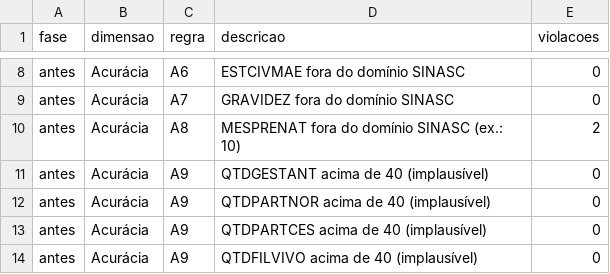
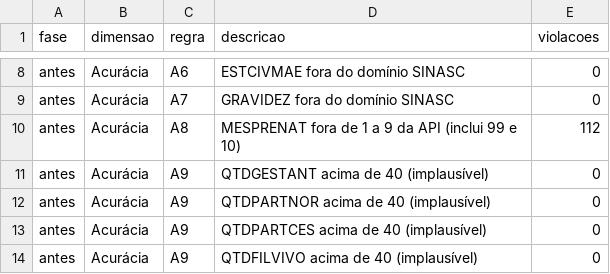
Before and after one commit to Neeveszr/sinasc-risco-peso, a CSV file: governanca/saida/02_qualidade_antes_depois.csv, drawn as a sheet; only a part is shown, gaps mark what is left out.

```diff
--- a/governanca/saida/02_qualidade_antes_depois.csv
+++ b/governanca/saida/02_qualidade_antes_depois.csv
@@ -9,3 +9,3 @@ antes,Acurácia,A6,ESTCIVMAE fora do domínio SINASC,0
 antes,Acurácia,A7,GRAVIDEZ fora do domínio SINASC,0
-antes,Acurácia,A8,MESPRENAT fora do domínio SINASC (ex.: 10),2
+antes,Acurácia,A8,MESPRENAT fora de 1 a 9 da API (inclui 99 e 10),112
 antes,Acurácia,A9,QTDGESTANT acima de 40 (implausível),0
```
Also changed, not shown: governanca/saida/03_completude_variaveis.csv, governanca/saida/09_tabela_publicavel_k5.csv, 5 other files.
